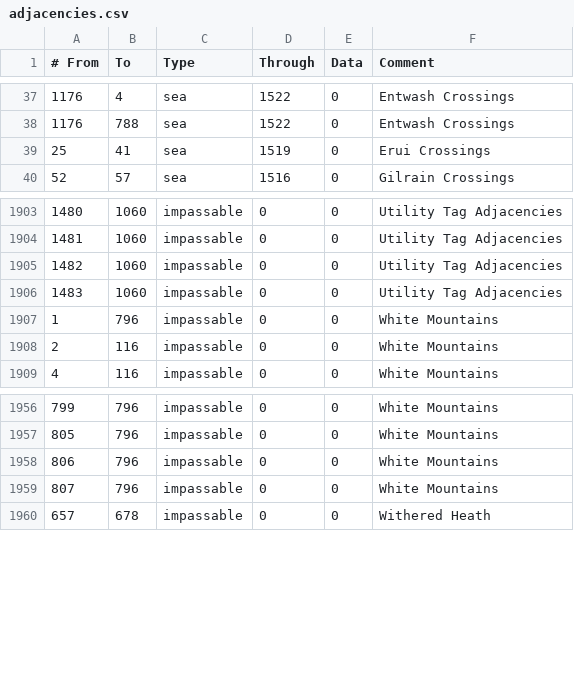
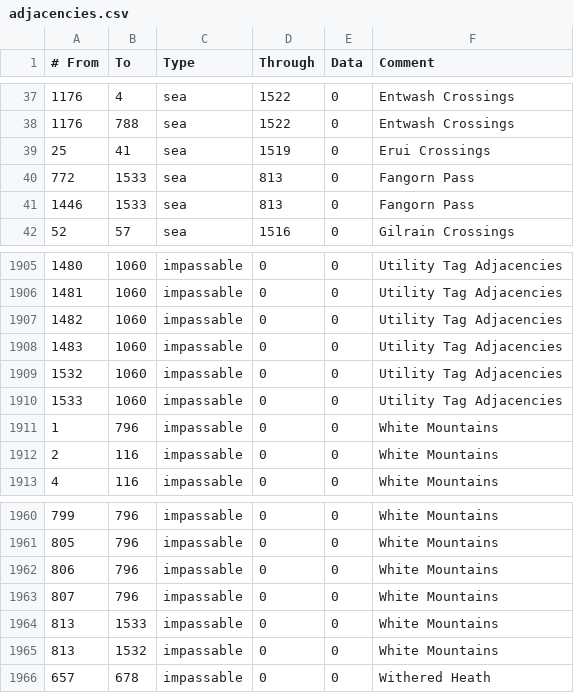
Before and after one commit to kvopper/TTA-Victoria-2, a CSV file: map/adjacencies.csv, drawn as a sheet; only a part is shown, gaps mark what is left out; the diff names each change by its address in the sheet, - before the commit and + after, or states it on an @@ line.

```diff
--- a/map/adjacencies.csv
+++ b/map/adjacencies.csv
+row 40: 772 | 1533 | sea | 813 | 0 | Fangorn Pass
+row 41: 1446 | 1533 | sea | 813 | 0 | Fangorn Pass
+row 1909: 1532 | 1060 | impassable | 0 | 0 | Utility Tag Adjacencies
+row 1910: 1533 | 1060 | impassable | 0 | 0 | Utility Tag Adjacencies
+row 1964: 813 | 1533 | impassable | 0 | 0 | White Mountains
+row 1965: 813 | 1532 | impassable | 0 | 0 | White Mountains
```
Also changed, not shown: localisation/map.csv, map/definition.csv, 15 other files.
